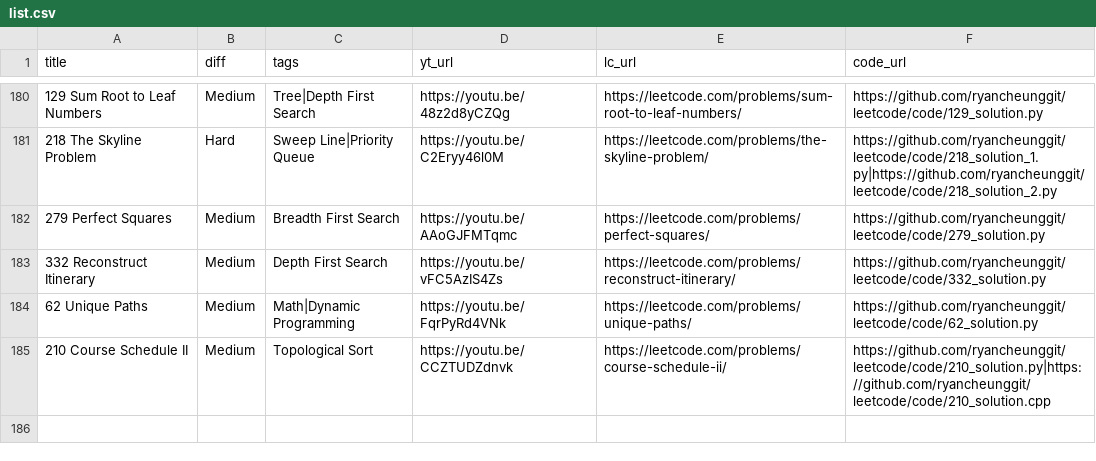
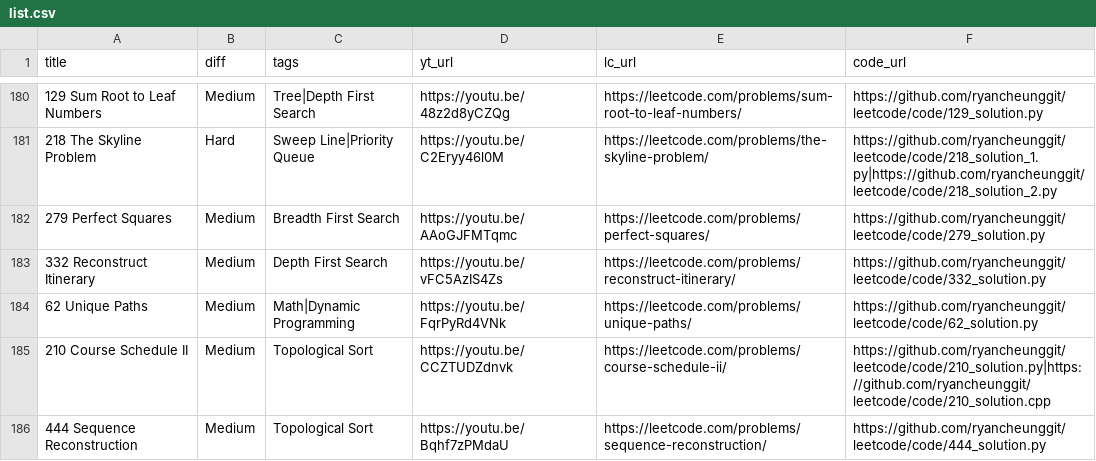
Before and after one commit to ifahimkhan/leetcode, a CSV file: list.csv, drawn as a sheet; only a part is shown, gaps mark what is left out.

```diff
--- a/list.csv
+++ b/list.csv
@@ -185 +185,2 @@
 "210 Course Schedule II","Medium","Topological Sort","https://youtu.be/CCZTUDZdnvk","https://leetcode.com/problems/course-schedule-ii/","https://github.com/ryancheunggit/leetcode/code/210_solution.py|https://github.com/ryancheunggit/leetcode/code/210_solution.cpp"
+"444 Sequence Reconstruction","Medium","Topological Sort","https://youtu.be/Bqhf7zPMdaU","https://leetcode.com/problems/sequence-reconstruction/","https://github.com/ryancheunggit/leetcode/code/444_solution.py"
```
Also changed, not shown: 1 other file.
